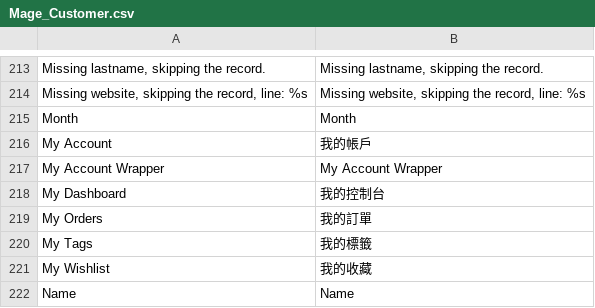
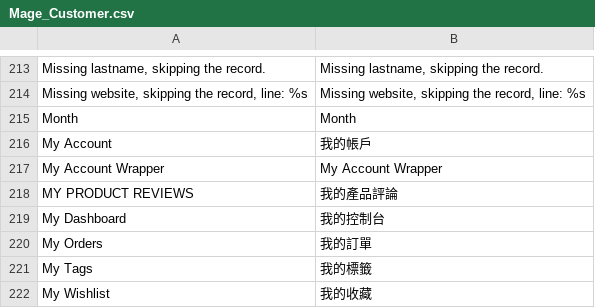
Before and after one commit to gamlinnia/li_magento, a CSV file: app/locale/zh_TW/Mage_Customer.csv, drawn as a sheet; only a part is shown, gaps mark what is left out; the shorter side is filled out with more unchanged rows; the diff names each change by its address in the sheet, - before the commit and + after, or states it on an @@ line.

Commit message:
translation

```diff
--- a/app/locale/zh_TW/Mage_Customer.csv
+++ b/app/locale/zh_TW/Mage_Customer.csv
+row 218: MY PRODUCT REVIEWS | 我的產品評論
```
